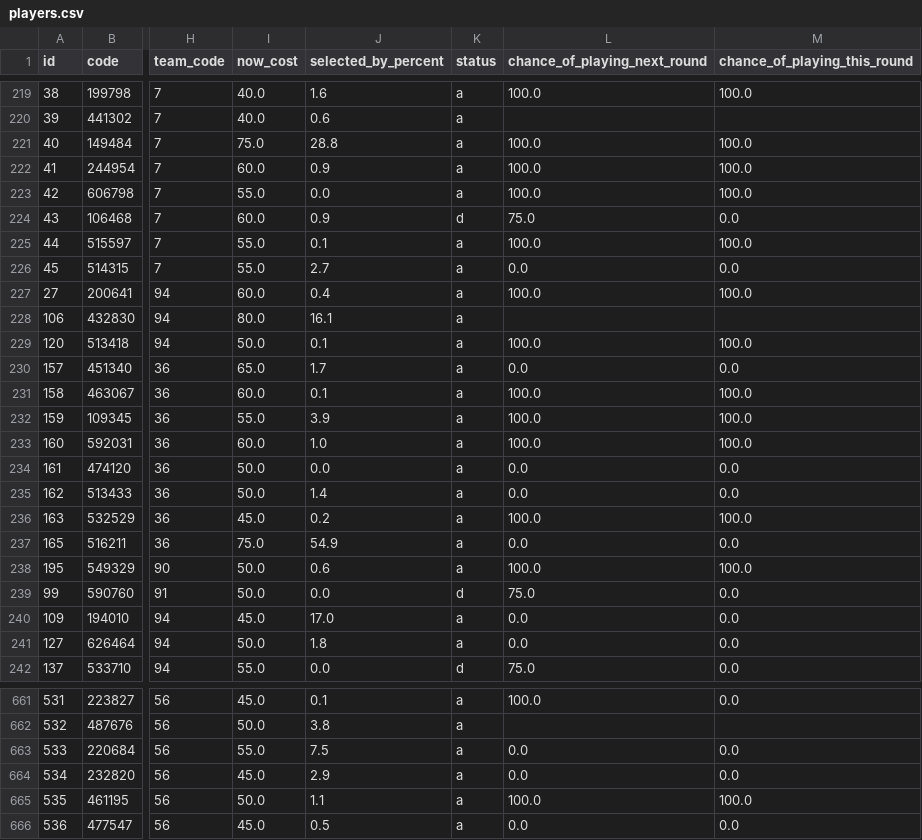
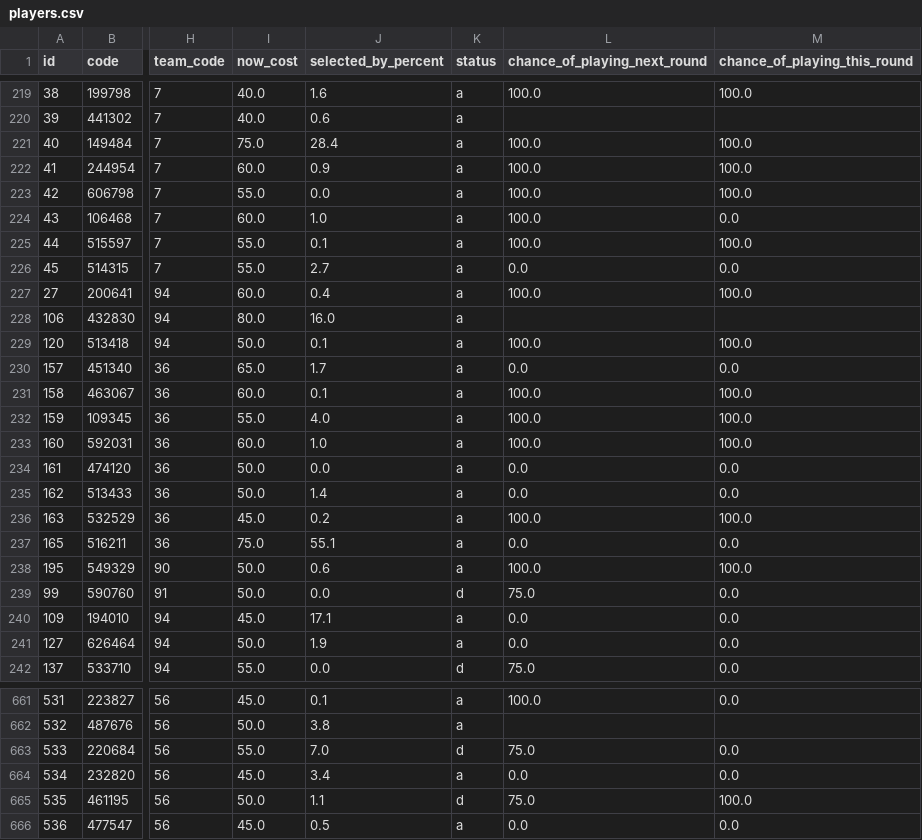
Before and after one commit to quocanhdayyy/footballmanager, a CSV file: data/players.csv, drawn as a sheet; only a part is shown, gaps mark what is left out; the diff covers the shown part only; the diff names each change by its address in the sheet, - before the commit and + after, or states it on an @@ line.

```diff
--- a/data/players.csv
+++ b/data/players.csv
-J221 (selected_by_percent): 28.8
+J221 (selected_by_percent): 28.4
-J224 (selected_by_percent): 0.9
+J224 (selected_by_percent): 1.0
-K224 (status): d
+K224 (status): a
-L224 (chance_of_playing_next_round): 75.0
+L224 (chance_of_playing_next_round): 100.0
-J228 (selected_by_percent): 16.1
+J228 (selected_by_percent): 16.0
-J232 (selected_by_percent): 3.9
+J232 (selected_by_percent): 4.0
-J237 (selected_by_percent): 54.9
+J237 (selected_by_percent): 55.1
-J240 (selected_by_percent): 17.0
+J240 (selected_by_percent): 17.1
-J241 (selected_by_percent): 1.8
+J241 (selected_by_percent): 1.9
-J663 (selected_by_percent): 7.5
+J663 (selected_by_percent): 7.0
-K663 (status): a
+K663 (status): d
-L663 (chance_of_playing_next_round): 0.0
+L663 (chance_of_playing_next_round): 75.0
-J664 (selected_by_percent): 2.9
+J664 (selected_by_percent): 3.4
-K665 (status): a
+K665 (status): d
-L665 (chance_of_playing_next_round): 100.0
+L665 (chance_of_playing_next_round): 75.0
```
Also changed, not shown: 97 edited cells elsewhere in this file, data/processed/squad_snapshot.csv.
